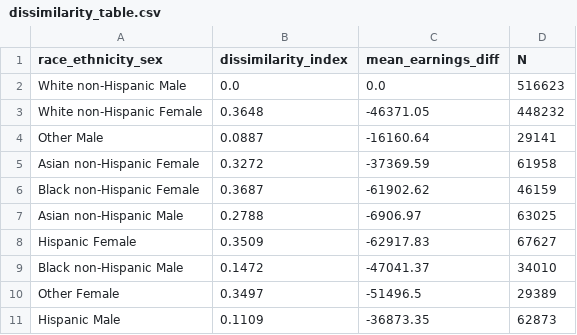
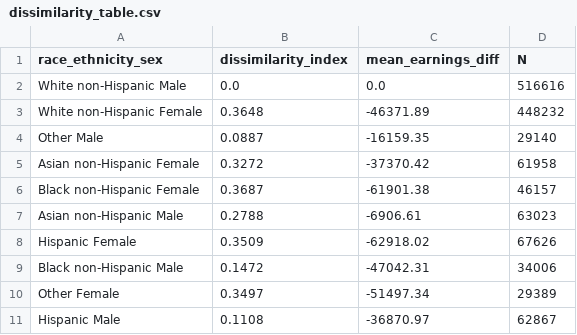
Before and after one commit to Disco-Gnome/Capstone, a CSV file: dissimilarity_table.csv, drawn as a sheet.

```diff
--- a/dissimilarity_table.csv
+++ b/dissimilarity_table.csv
@@ -1,11 +1,11 @@
 race_ethnicity_sex,dissimilarity_index,mean_earnings_diff,N
-White non-Hispanic Male,0.0,0.0,516623
-White non-Hispanic Female,0.3648,-46371.05,448232
-Other Male,0.0887,-16160.64,29141
-Asian non-Hispanic Female,0.3272,-37369.59,61958
-Black non-Hispanic Female,0.3687,-61902.62,46159
-Asian non-Hispanic Male,0.2788,-6906.97,63025
-Hispanic Female,0.3509,-62917.83,67627
-Black non-Hispanic Male,0.1472,-47041.37,34010
-Other Female,0.3497,-51496.5,29389
-Hispanic Male,0.1109,-36873.35,62873
+White non-Hispanic Male,0.0,0.0,516616
+White non-Hispanic Female,0.3648,-46371.89,448232
+Other Male,0.0887,-16159.35,29140
+Asian non-Hispanic Female,0.3272,-37370.42,61958
+Black non-Hispanic Female,0.3687,-61901.38,46157
+Asian non-Hispanic Male,0.2788,-6906.61,63023
+Hispanic Female,0.3509,-62918.02,67626
+Black non-Hispanic Male,0.1472,-47042.31,34006
+Other Female,0.3497,-51497.34,29389
+Hispanic Male,0.1108,-36870.97,62867
```
Also changed, not shown: major_by_group_table.csv, 4 other files.
